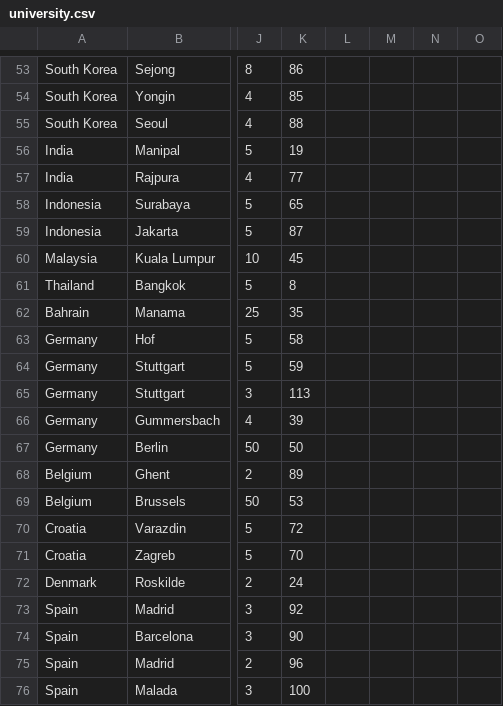
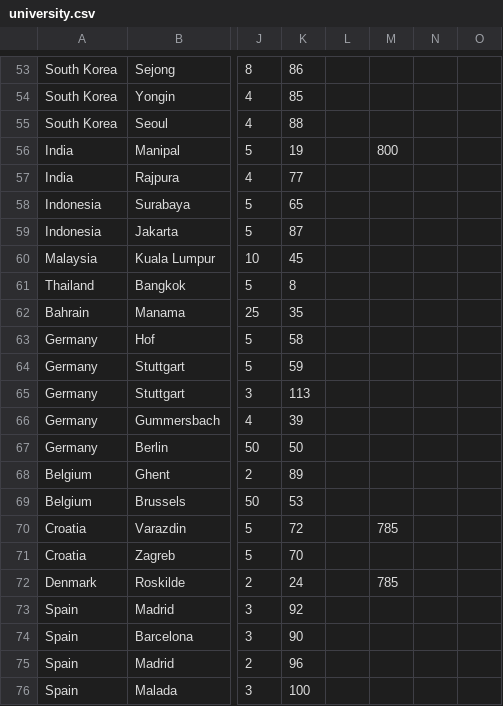
Before and after one commit to c-louis/tekfeed_middle_api, a CSV file: data/university.csv, drawn as a sheet; only a part is shown, gaps mark what is left out; the diff covers the shown part only; the diff names each change by its address in the sheet, - before the commit and + after, or states it on an @@ line.

```diff
--- a/data/university.csv
+++ b/data/university.csv
-M56: (empty)
+M56: 800
-M70: (empty)
+M70: 785
-M72: (empty)
+M72: 785
```
Also changed, not shown: 50 edited cells elsewhere in this file, 7 other files.
